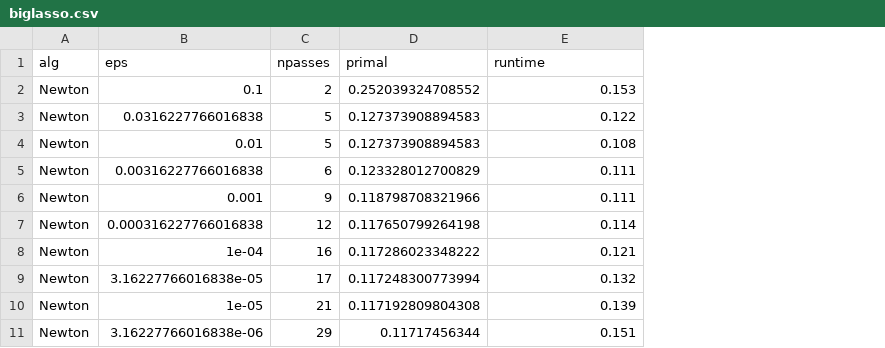
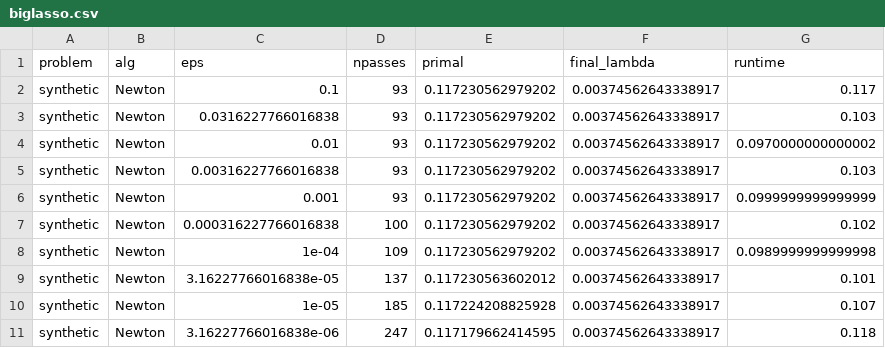
Before and after one commit to jolars/intercepts, a CSV file: results/real-solvers/biglasso.csv, drawn as a sheet; only a part is shown; addresses are those after the commit; the diff covers the shown part only; the diff names each change by its address in the sheet, - before the commit and + after, or states it on an @@ line.

Commit message:
Widen production-solver evidence to three datasets
biglasso, adelie, skglm, and the proxnewton pair now run on w1a and
news20-3pct in addition to the synthetic mu0=0.99 problem. Each figure
in section 2.2 facets by dataset. biglasso and adelie switch to path
mode to sidestep the same cold-start single-lambda overshoot glmnet
already worked around; skglm gets max_iter=2000 and a trimmed tol grid
to bound the gradient-stall wall time on news20-3pct. X.csvs are now
gitignored since they regenerate from sim-real-problem.jl.

```diff
--- a/results/real-solvers/biglasso.csv
+++ b/results/real-solvers/biglasso.csv
+column A (problem), rows 2-11: all synthetic
+column F (final_lambda), rows 2-11: all 0.00374562643338917
-D2 (npasses): 2
+D2 (npasses): 93
-E2 (primal): 0.252039324708552
+E2 (primal): 0.117230562979202
-G2 (runtime): 0.153
+G2 (runtime): 0.117
-D3:D4 (npasses): 5
+D3:D4 (npasses): 93
-E3:E4 (primal): 0.127373908894583
+E3:E4 (primal): 0.117230562979202
-G3 (runtime): 0.122
+G3 (runtime): 0.103
-G4 (runtime): 0.108
+G4 (runtime): 0.0970000000000002
-D5 (npasses): 6
+D5 (npasses): 93
-E5 (primal): 0.123328012700829
+E5 (primal): 0.117230562979202
-G5 (runtime): 0.111
+G5 (runtime): 0.103
-D6 (npasses): 9
+D6 (npasses): 93
-E6 (primal): 0.118798708321966
+E6 (primal): 0.117230562979202
-G6 (runtime): 0.111
+G6 (runtime): 0.0999999999999999
-D7 (npasses): 12
+D7 (npasses): 100
-E7 (primal): 0.117650799264198
+E7 (primal): 0.117230562979202
-G7 (runtime): 0.114
+G7 (runtime): 0.102
-D8 (npasses): 16
+D8 (npasses): 109
-E8 (primal): 0.117286023348222
+E8 (primal): 0.117230562979202
-G8 (runtime): 0.121
+G8 (runtime): 0.0989999999999998
-D9 (npasses): 17
+D9 (npasses): 137
-E9 (primal): 0.117248300773994
+E9 (primal): 0.117230563602012
-G9 (runtime): 0.132
+G9 (runtime): 0.101
-D10 (npasses): 21
+D10 (npasses): 185
-E10 (primal): 0.117192809804308
+E10 (primal): 0.117224208825928
-G10 (runtime): 0.139
+G10 (runtime): 0.107
-D11 (npasses): 29
+D11 (npasses): 247
-E11 (primal): 0.11717456344
+E11 (primal): 0.117179662414595
-G11 (runtime): 0.151
+G11 (runtime): 0.118
```
Also changed, not shown: 120 edited cells elsewhere in this file, results/real-solvers/adelie.csv, results/real-solvers/glmnet.csv, 26 other files.
